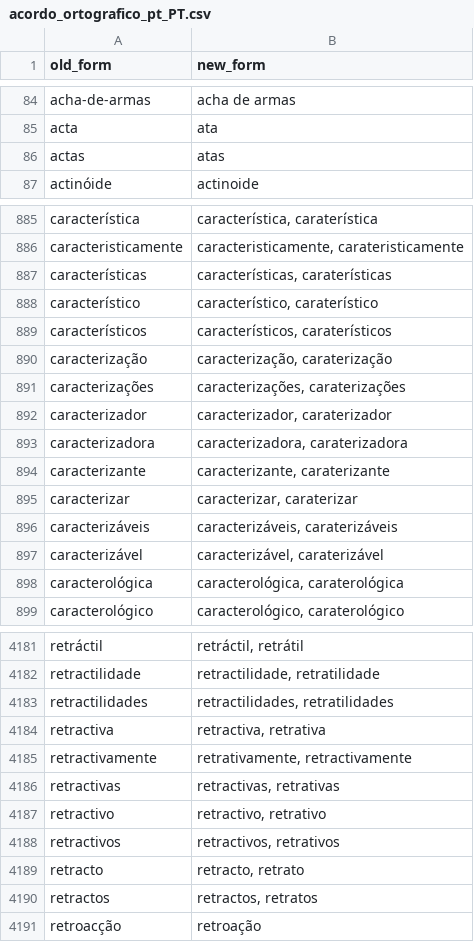
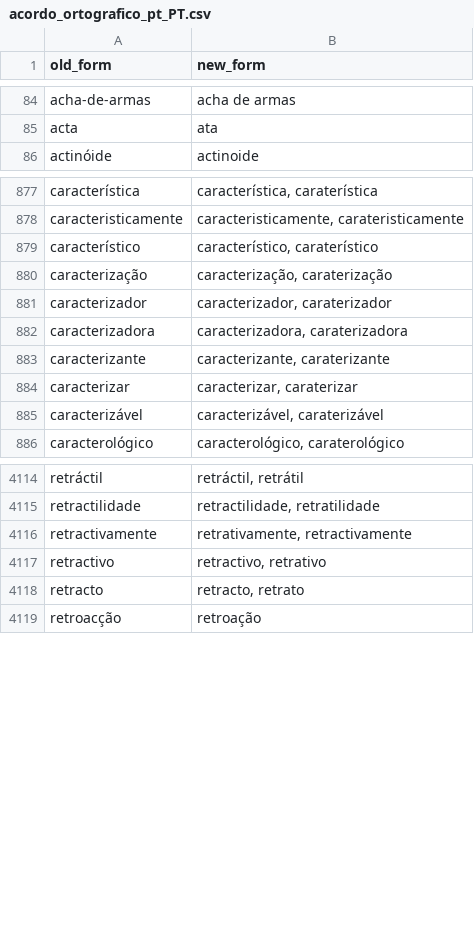
Before and after one commit to TigreGotico/tugalex, a CSV file: tugalex/data/acordo_ortografico_pt_PT.csv, drawn as a sheet; only a part is shown, gaps mark what is left out; the diff covers the shown part only.

```diff
--- a/tugalex/data/acordo_ortografico_pt_PT.csv
+++ b/tugalex/data/acordo_ortografico_pt_PT.csv
@@ -85,3 +85,2 @@ acha-de-armas,acha de armas
 acta,ata
-actas,atas
 actinóide,actinoide
@@ -886,7 +878,4 @@ característica,"característica, caraterística"
 caracteristicamente,"caracteristicamente, carateristicamente"
-características,"características, caraterísticas"
 característico,"característico, caraterístico"
-característicos,"característicos, caraterísticos"
 caracterização,"caracterização, caraterização"
-caracterizações,"caracterizações, caraterizações"
 caracterizador,"caracterizador, caraterizador"
@@ -895,5 +884,3 @@ caracterizante,"caracterizante, caraterizante"
 caracterizar,"caracterizar, caraterizar"
-caracterizáveis,"caracterizáveis, caraterizáveis"
 caracterizável,"caracterizável, caraterizável"
-caracterológica,"caracterológica, caraterológica"
 caracterológico,"caracterológico, caraterológico"
@@ -4182,10 +4115,5 @@ retráctil,"retráctil, retrátil"
 retractilidade,"retractilidade, retratilidade"
-retractilidades,"retractilidades, retratilidades"
-retractiva,"retractiva, retrativa"
 retractivamente,"retrativamente, retractivamente"
-retractivas,"retractivas, retrativas"
 retractivo,"retractivo, retrativo"
-retractivos,"retractivos, retrativos"
 retracto,"retracto, retrato"
-retractos,"retractos, retratos"
 retroacção,retroação
```
Also changed, not shown: 72 removed rows elsewhere in this file, 1 other file.
